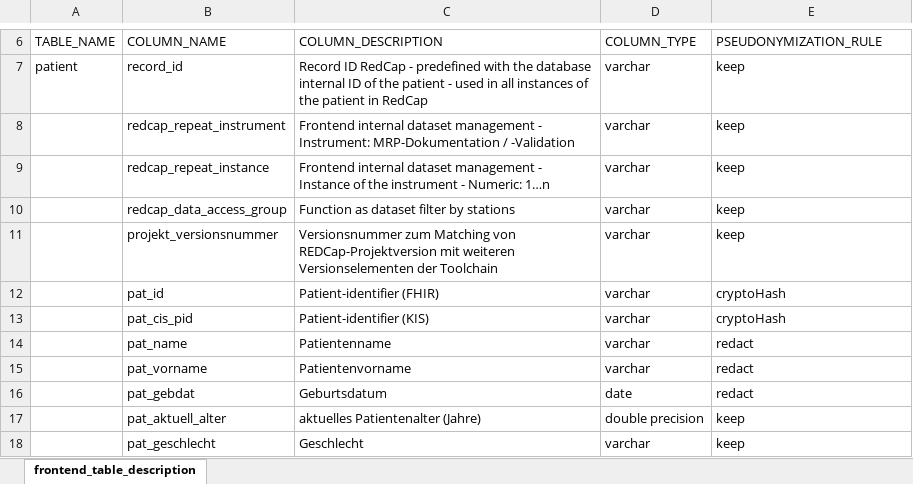
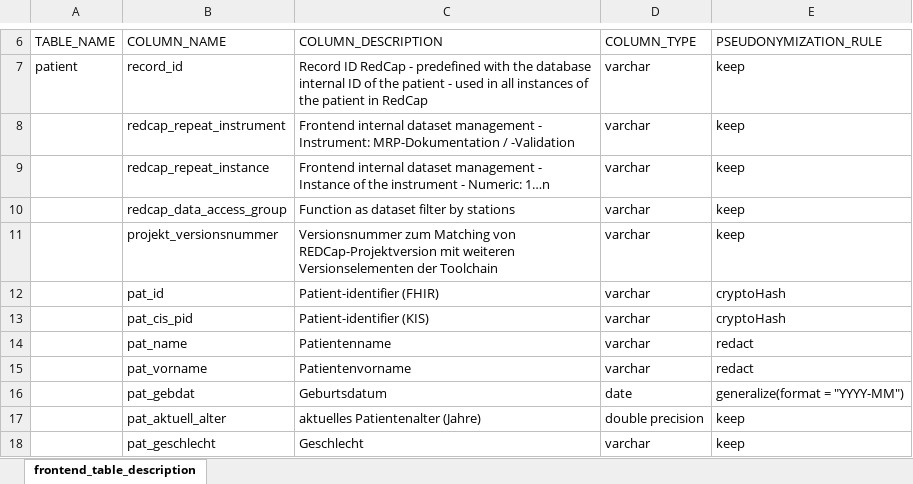
Before and after one commit to medizininformatik-initiative/INTERPOLAR, an Excel workbook: R-db2frontend/db2frontend/inst/extdata/Frontend_Table_Description.xlsx, sheet frontend_table_description, drawn as a sheet; only a part is shown, gaps mark what is left out; values as stored, in another font and other column widths than the file's, no borders; the diff names each change by its address in the sheet, - before the commit and + after, or states it on an @@ line.

```diff
--- a/R-db2frontend/db2frontend/inst/extdata/Frontend_Table_Description.xlsx (sheet frontend_table_description)
+++ b/R-db2frontend/db2frontend/inst/extdata/Frontend_Table_Description.xlsx (sheet frontend_table_description)
-E16 (PSEUDONYMIZATION_RULE): redact
+E16 (PSEUDONYMIZATION_RULE): generalize(format = "YYYY-MM")
```
Also changed, not shown: 5 other files.
